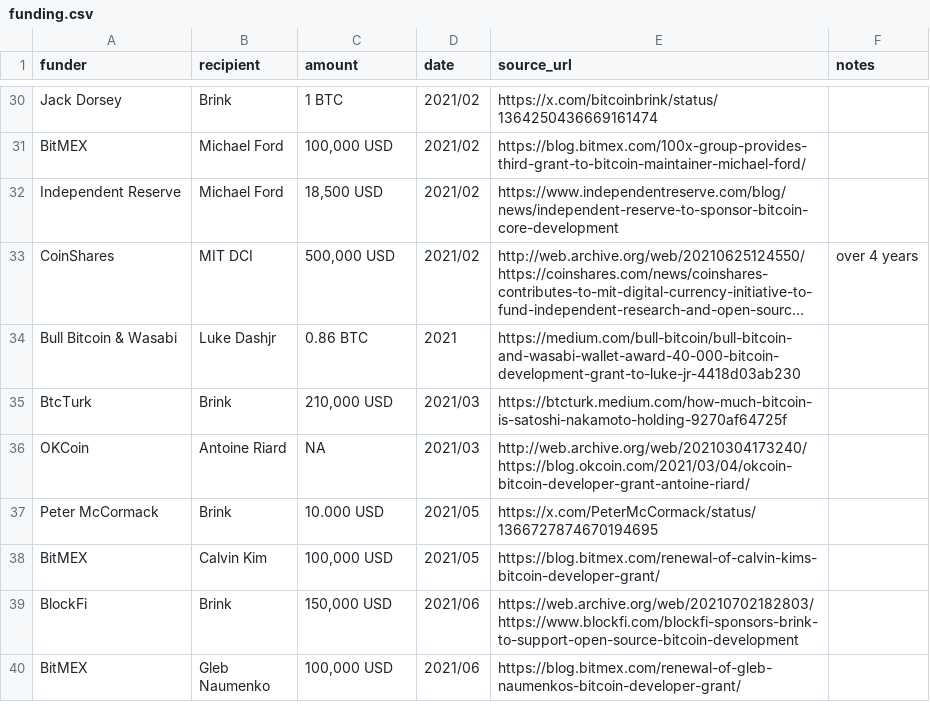
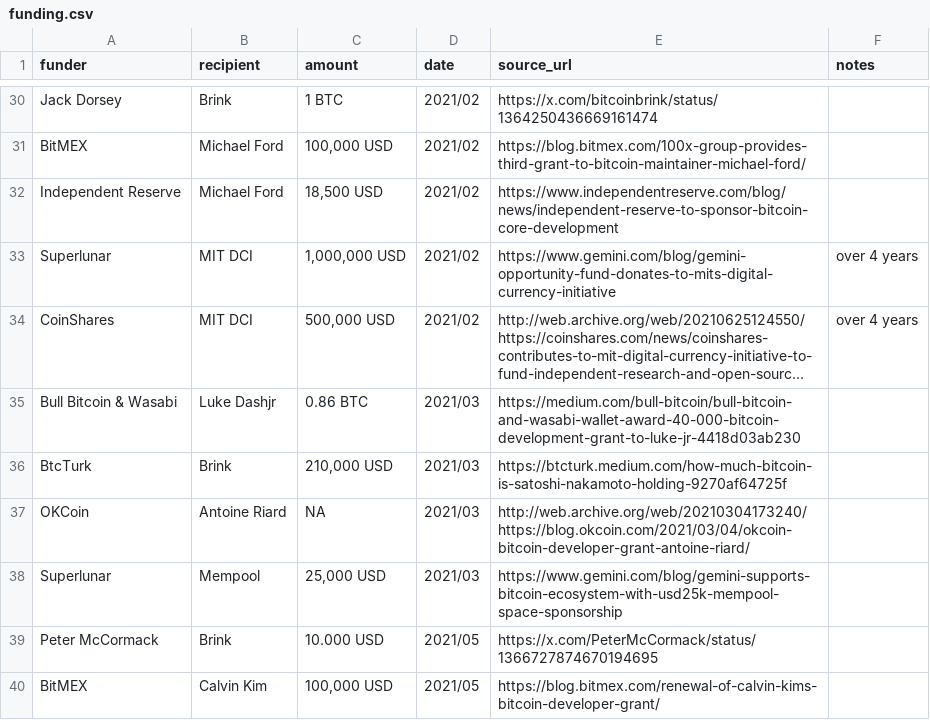
Before and after one commit to whofundsbitcoin/website, a CSV file: funding.csv, drawn as a sheet; only a part is shown, gaps mark what is left out; the shorter side is filled out with more unchanged rows; long unchanged cells end in …; addresses are those after the commit; the diff covers the shown part only; the diff names each change by its address in the sheet, - before the commit and + after, or states it on an @@ line.

Commit message:
add missing Superlunar
previously removed entries for
Superlunar which is an extension
of the Gemini Opportunity Fund
https://superlunar.com/
https://www.gemini.com/opportunity-fund

```diff
--- a/funding.csv
+++ b/funding.csv
@@ row 55 moved to row 33: Superlunar @@
-D35 (date): 2021
+D35 (date): 2021/03
+row 38: Superlunar | Mempool | 25,000 USD | 2021/03 | https://www.gemini.com/blog/gemini-supports-bitcoin-ecosystem-with-usd25k-mempool-space-sponsorship
```
Also changed, not shown: 7 added rows elsewhere in this file.
